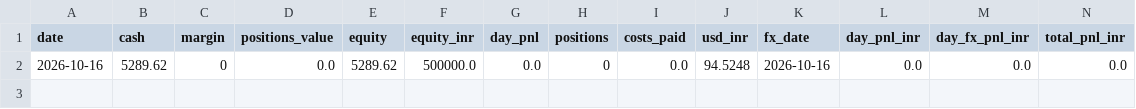
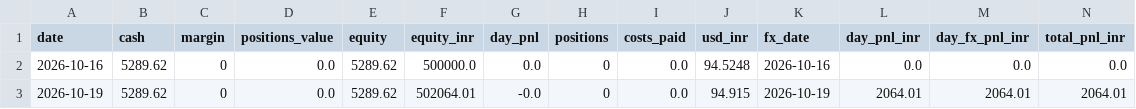
Before and after one commit to AmitJoshiAI/PaperTrade, a CSV file: state/us_equity_curve.csv, drawn as a sheet; only a part is shown; rows hold the shown columns only; the diff names each change by its address in the sheet, - before the commit and + after, or states it on an @@ line.

```diff
--- a/state/us_equity_curve.csv
+++ b/state/us_equity_curve.csv
+row 3: 2026-10-19 | 5289.62 | 0 | 0.0 | 5289.62 | 502064.01 | -0.0 | 0 | 0.0 | 94.915 | 2026-10-19 | 2064.01 | 2064.01 | 2064.01
```
Also changed, not shown: state/fno_equity_curve.csv, 8 other files.
